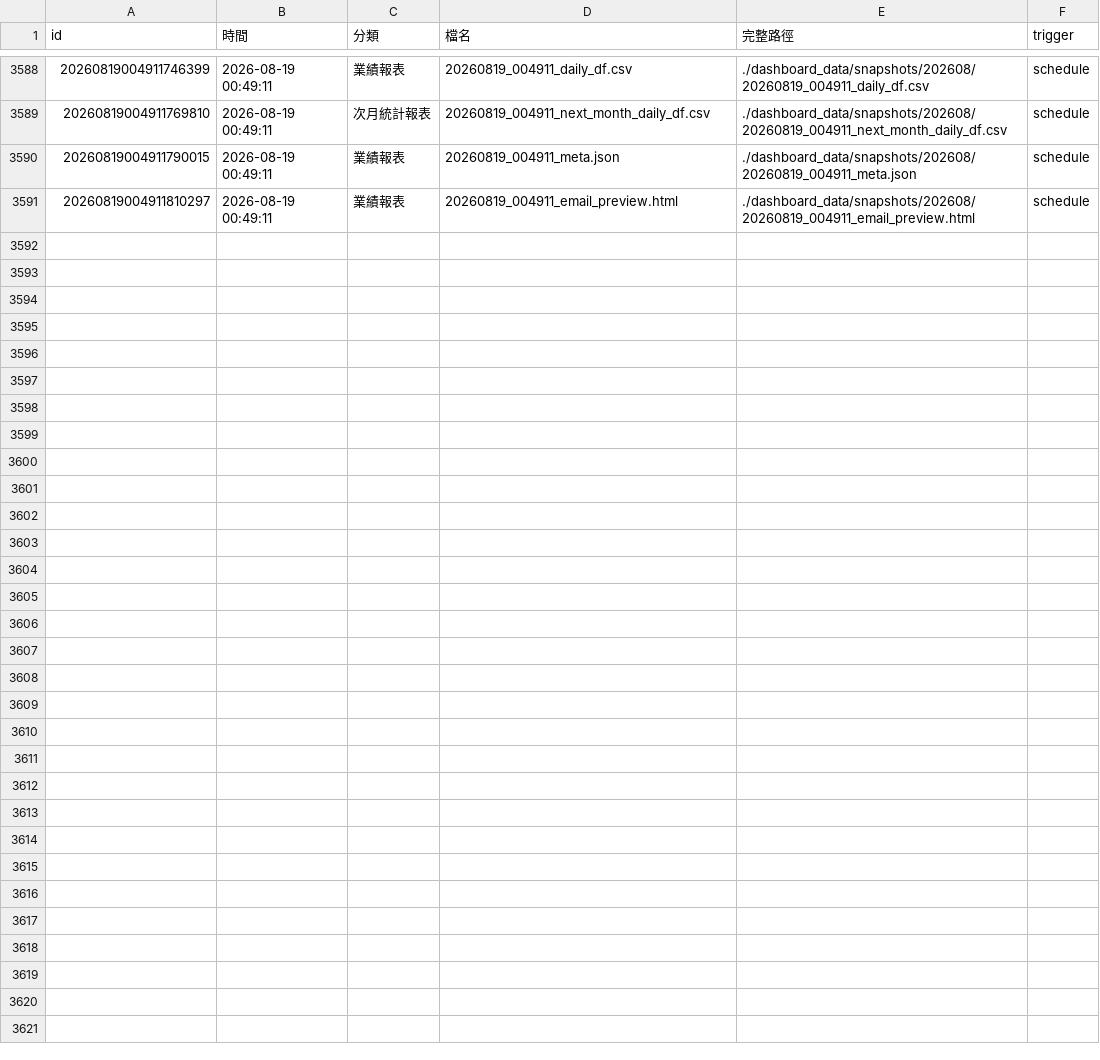
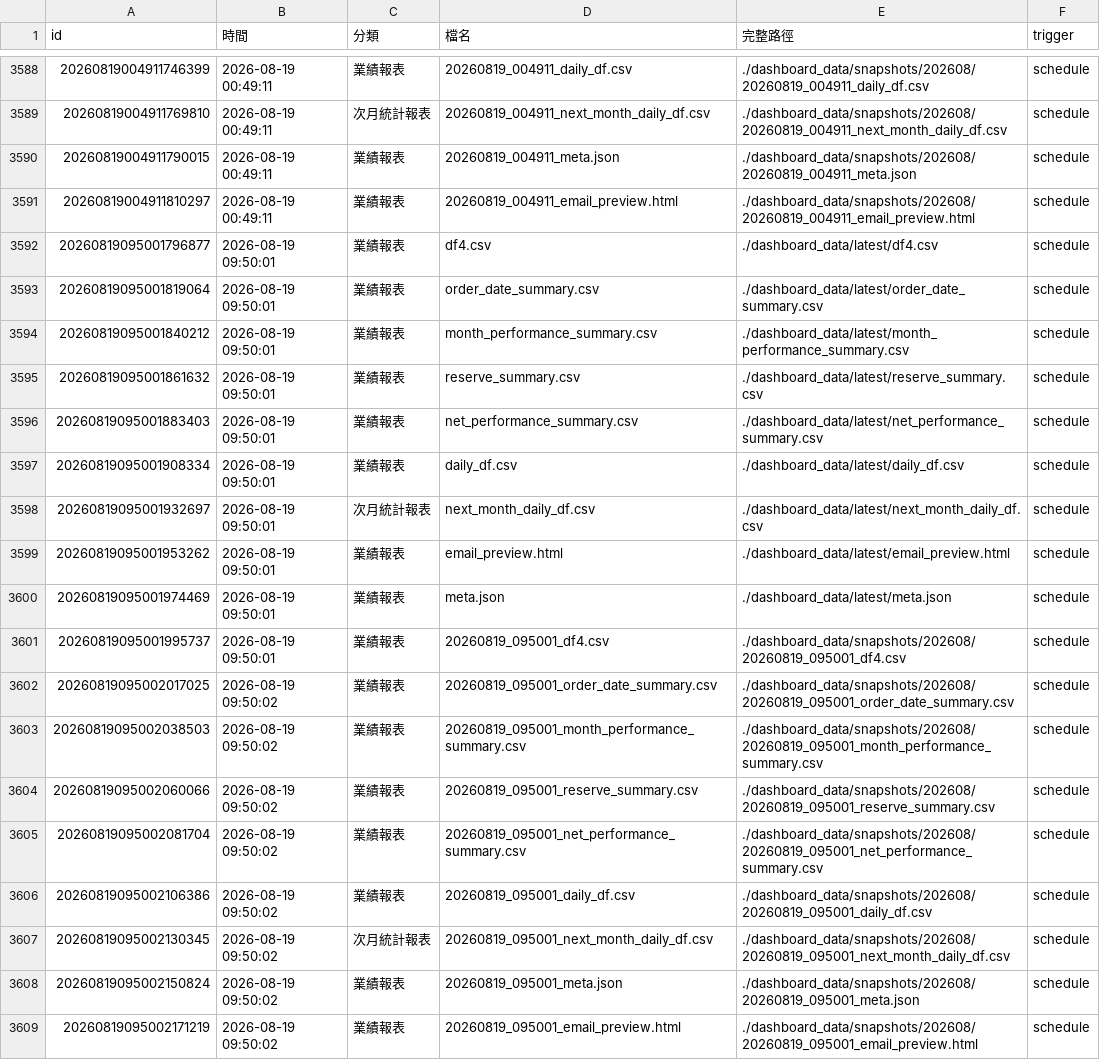
Before and after one commit to jenny-lemon/OP-system, a CSV file: dashboard_data/output_file_log.csv, drawn as a sheet; only a part is shown, gaps mark what is left out; the diff names each change by its address in the sheet, - before the commit and + after, or states it on an @@ line.

```diff
--- a/dashboard_data/output_file_log.csv
+++ b/dashboard_data/output_file_log.csv
+row 3592: 20260819095001796877 | 2026-08-19 09:50:01 | 業績報表 | df4.csv | ./dashboard_data/latest/df4.csv | schedule
+row 3593: 20260819095001819064 | 2026-08-19 09:50:01 | 業績報表 | order_date_summary.csv | ./dashboard_data/latest/order_date_summary.csv | schedule
+row 3594: 20260819095001840212 | 2026-08-19 09:50:01 | 業績報表 | month_performance_summary.csv | ./dashboard_data/latest/month_performance_summary.csv | schedule
+row 3595: 20260819095001861632 | 2026-08-19 09:50:01 | 業績報表 | reserve_summary.csv | ./dashboard_data/latest/reserve_summary.csv | schedule
+row 3596: 20260819095001883403 | 2026-08-19 09:50:01 | 業績報表 | net_performance_summary.csv | ./dashboard_data/latest/net_performance_summary.csv | schedule
+row 3597: 20260819095001908334 | 2026-08-19 09:50:01 | 業績報表 | daily_df.csv | ./dashboard_data/latest/daily_df.csv | schedule
+row 3598: 20260819095001932697 | 2026-08-19 09:50:01 | 次月統計報表 | next_month_daily_df.csv | ./dashboard_data/latest/next_month_daily_df.csv | schedule
+row 3599: 20260819095001953262 | 2026-08-19 09:50:01 | 業績報表 | email_preview.html | ./dashboard_data/latest/email_preview.html | schedule
+row 3600: 20260819095001974469 | 2026-08-19 09:50:01 | 業績報表 | meta.json | ./dashboard_data/latest/meta.json | schedule
+row 3601: 20260819095001995737 | 2026-08-19 09:50:01 | 業績報表 | 20260819_095001_df4.csv | ./dashboard_data/snapshots/202608/20260819_095001_df4.csv | schedule
+row 3602: 20260819095002017025 | 2026-08-19 09:50:02 | 業績報表 | 20260819_095001_order_date_summary.csv | ./dashboard_data/snapshots/202608/20260819_095001_order_date_summary.csv | schedule
+row 3603: 20260819095002038503 | 2026-08-19 09:50:02 | 業績報表 | 20260819_095001_month_performance_summary.csv | ./dashboard_data/snapshots/202608/20260819_095001_month_performance_summary.csv | schedule
+row 3604: 20260819095002060066 | 2026-08-19 09:50:02 | 業績報表 | 20260819_095001_reserve_summary.csv | ./dashboard_data/snapshots/202608/20260819_095001_reserve_summary.csv | schedule
+row 3605: 20260819095002081704 | 2026-08-19 09:50:02 | 業績報表 | 20260819_095001_net_performance_summary.csv | ./dashboard_data/snapshots/202608/20260819_095001_net_performance_summary.csv | schedule
+row 3606: 20260819095002106386 | 2026-08-19 09:50:02 | 業績報表 | 20260819_095001_daily_df.csv | ./dashboard_data/snapshots/202608/20260819_095001_daily_df.csv | schedule
+row 3607: 20260819095002130345 | 2026-08-19 09:50:02 | 次月統計報表 | 20260819_095001_next_month_daily_df.csv | ./dashboard_data/snapshots/202608/20260819_095001_next_month_daily_df.csv | schedule
+row 3608: 20260819095002150824 | 2026-08-19 09:50:02 | 業績報表 | 20260819_095001_meta.json | ./dashboard_data/snapshots/202608/20260819_095001_meta.json | schedule
+row 3609: 20260819095002171219 | 2026-08-19 09:50:02 | 業績報表 | 20260819_095001_email_preview.html | ./dashboard_data/snapshots/202608/20260819_095001_email_preview.html | schedule
```
Also changed, not shown: 13 other files.
